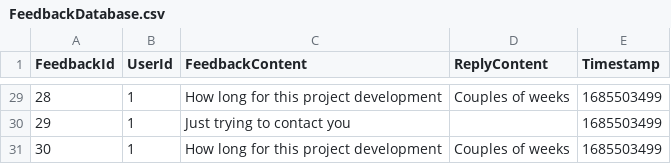
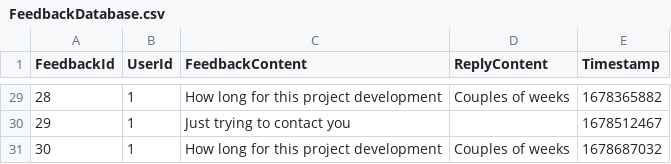
Before and after one commit to Kuon-dev/assignment-dstr, a CSV file: Database/FeedbackDatabase.csv, drawn as a sheet; only a part is shown, gaps mark what is left out; the diff covers the shown part only.

```diff
--- a/Database/FeedbackDatabase.csv
+++ b/Database/FeedbackDatabase.csv
@@ -29,3 +29,3 @@ FeedbackId,UserId,FeedbackContent,ReplyContent,Timestamp
-28,1,How long for this project development,Couples of weeks,1685503499
-29,1,Just trying to contact you,,1685503499
-30,1,How long for this project development,Couples of weeks,1685503499
+28,1,How long for this project development,Couples of weeks,1678365882
+29,1,Just trying to contact you,,1678512467
+30,1,How long for this project development,Couples of weeks,1678687032
```
Also changed, not shown: 27 edited cells elsewhere in this file.
